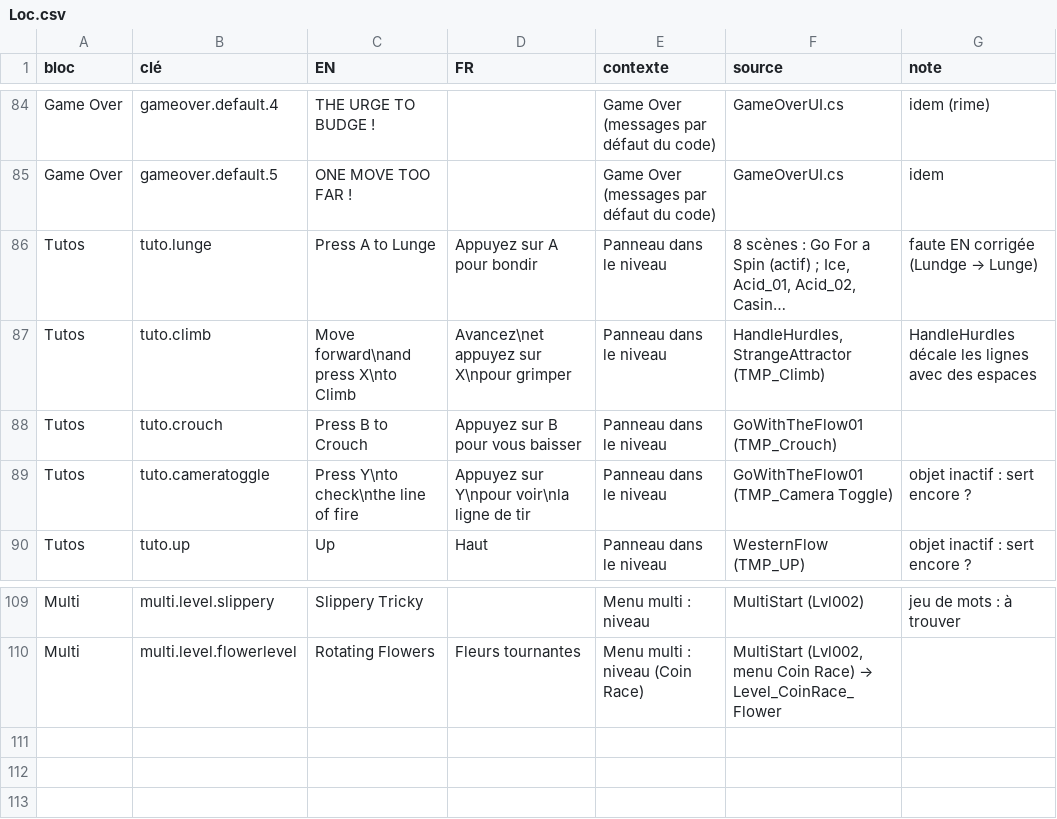
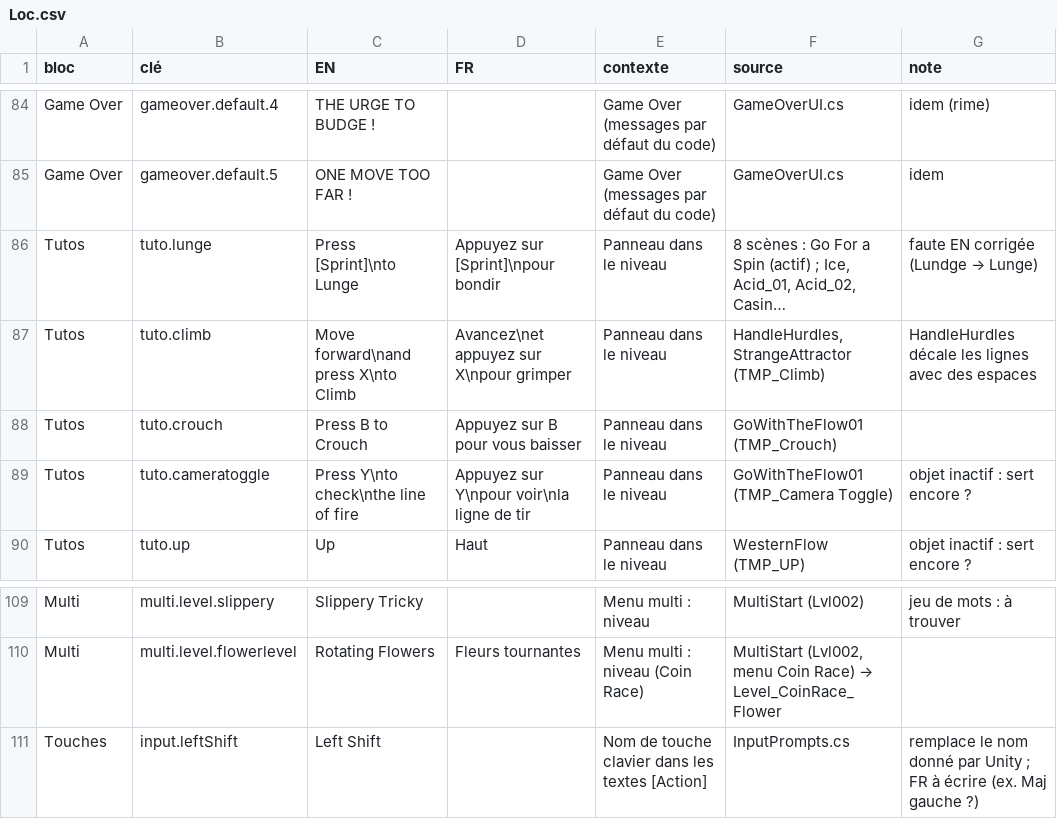
Before and after one commit to raphaelbeuchot/APPRENTISSAGE, a CSV file: Assets/Project/Resources/Localization/Loc.csv, drawn as a sheet; only a part is shown, gaps mark what is left out; long unchanged cells end in …; the diff names each change by its address in the sheet, - before the commit and + after, or states it on an @@ line.

```diff
--- a/Assets/Project/Resources/Localization/Loc.csv
+++ b/Assets/Project/Resources/Localization/Loc.csv
-C86 (EN): Press A to Lunge
+C86 (EN): Press [Sprint]\nto Lunge
-D86 (FR): Appuyez sur A pour bondir
+D86 (FR): Appuyez sur [Sprint]\npour bondir
+row 111: Touches | input.leftShift | Left Shift |  | Nom de touche clavier dans les textes [Action] | InputPrompts.cs | remplace le nom donné par Unity ; FR à écrire (ex. Maj gauche ?)
```
Also changed, not shown: 4 other files.
